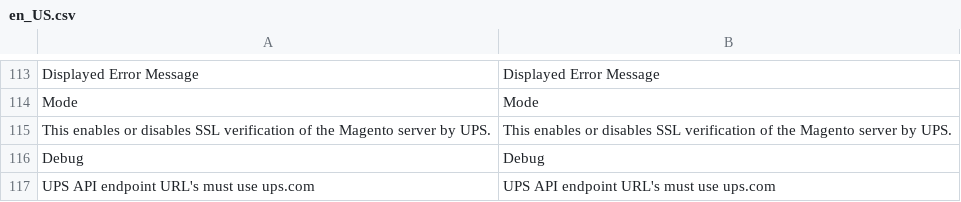
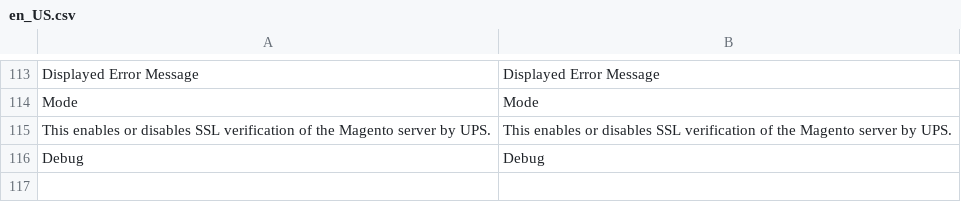
Before and after one commit to magenxcommerce/module-ups, a CSV file: i18n/en_US.csv, drawn as a sheet; only a part is shown, gaps mark what is left out; the diff names each change by its address in the sheet, - before the commit and + after, or states it on an @@ line.

```diff
--- a/i18n/en_US.csv
+++ b/i18n/en_US.csv
-row 117: UPS API endpoint URL's must use ups.com | UPS API endpoint URL's must use ups.com
```
Also changed, not shown: 13 other files.
